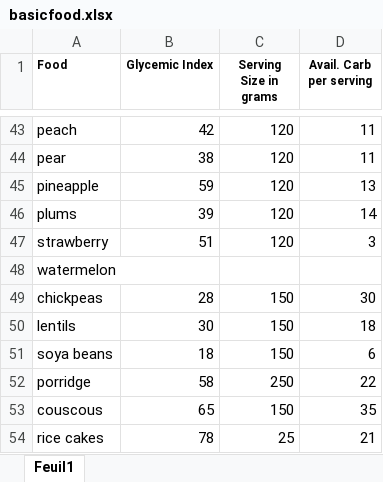
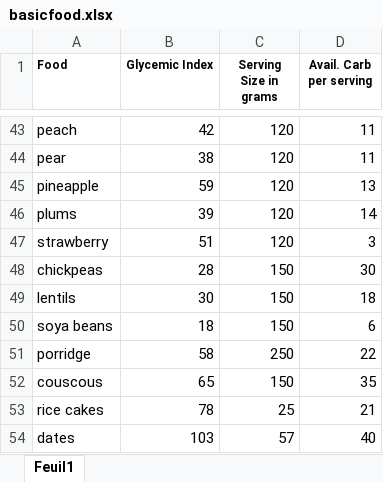
Before and after one commit to cbeniddir/InsuBete_ML, an Excel workbook: app/src/main/assets/basicfood.xlsx, sheet Feuil1, drawn as a sheet; only a part is shown, gaps mark what is left out; the shorter side is filled out with more unchanged rows; values as stored, in another font and other column widths than the file's, no borders; the diff names each change by its address in the sheet, - before the commit and + after, or states it on an @@ line.

Commit message:
food list in assets

```diff
--- a/app/src/main/assets/basicfood.xlsx (sheet Feuil1)
+++ b/app/src/main/assets/basicfood.xlsx (sheet Feuil1)
-row 48: watermelon
```
Also changed, not shown: 5 other files.
